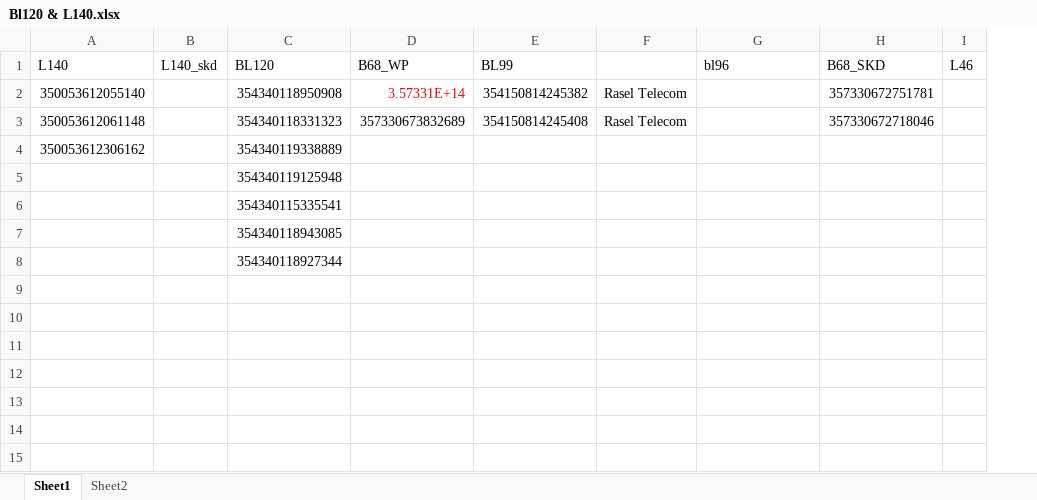
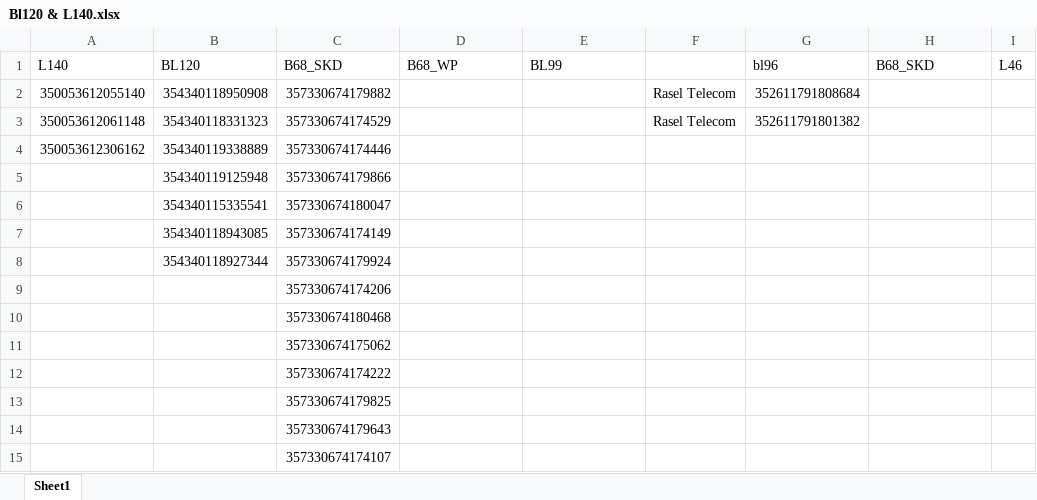
Before and after one commit to rahinul/MCU, an Excel workbook: Symphony/Others/BL120 & L140/Bl120 & L140.xlsx, sheet Sheet1, drawn as a sheet; only a part is shown; values as stored, in another font and other column widths than the file's, no borders; removed rows and columns are numbered as before the commit, all else as after; rows hold the shown columns only; the diff names each change by its address in the sheet, - before the commit and + after, or states it on an @@ line.

```diff
--- a/Symphony/Others/BL120 & L140/Bl120 & L140.xlsx (sheet Sheet1)
+++ b/Symphony/Others/BL120 & L140/Bl120 & L140.xlsx (sheet Sheet1)
-sheet tab: Sheet2
-column B (L140_skd), empty
+column C (B68_SKD), rows 2-8: 357330674179882 | 357330674174529 | 357330674174446 | 357330674179866 | 357330674180047 | 357330674174149 | 357330674179924
-D2 (B68_WP): 3.57331E+14
+D2 (B68_WP): (empty)
-E2 (BL99): 354150814245382
+E2 (BL99): (empty)
-G2 (bl96): (empty)
+G2 (bl96): 352611791808684
-H2 (B68_SKD): 357330672751781
+H2 (B68_SKD): (empty)
-D3 (B68_WP): 357330673832689
+D3 (B68_WP): (empty)
-E3 (BL99): 354150814245408
+E3 (BL99): (empty)
-G3 (bl96): (empty)
+G3 (bl96): 352611791801382
-H3 (B68_SKD): 357330672718046
+H3 (B68_SKD): (empty)
+row 9:  |  | 357330674174206
+row 10:  |  | 357330674180468
+row 11:  |  | 357330674175062
+row 12:  |  | 357330674174222
+row 13:  |  | 357330674179825
+row 14:  |  | 357330674179643
+row 15:  |  | 357330674174107
```
Also changed, not shown: Realme/Others/Requisition for Mugdho Corporation/realme requisition sheet.xlsx, Symphony/Others/Adding New Retailer Format/Adding new retailers format.xlsx, 43 other files.
